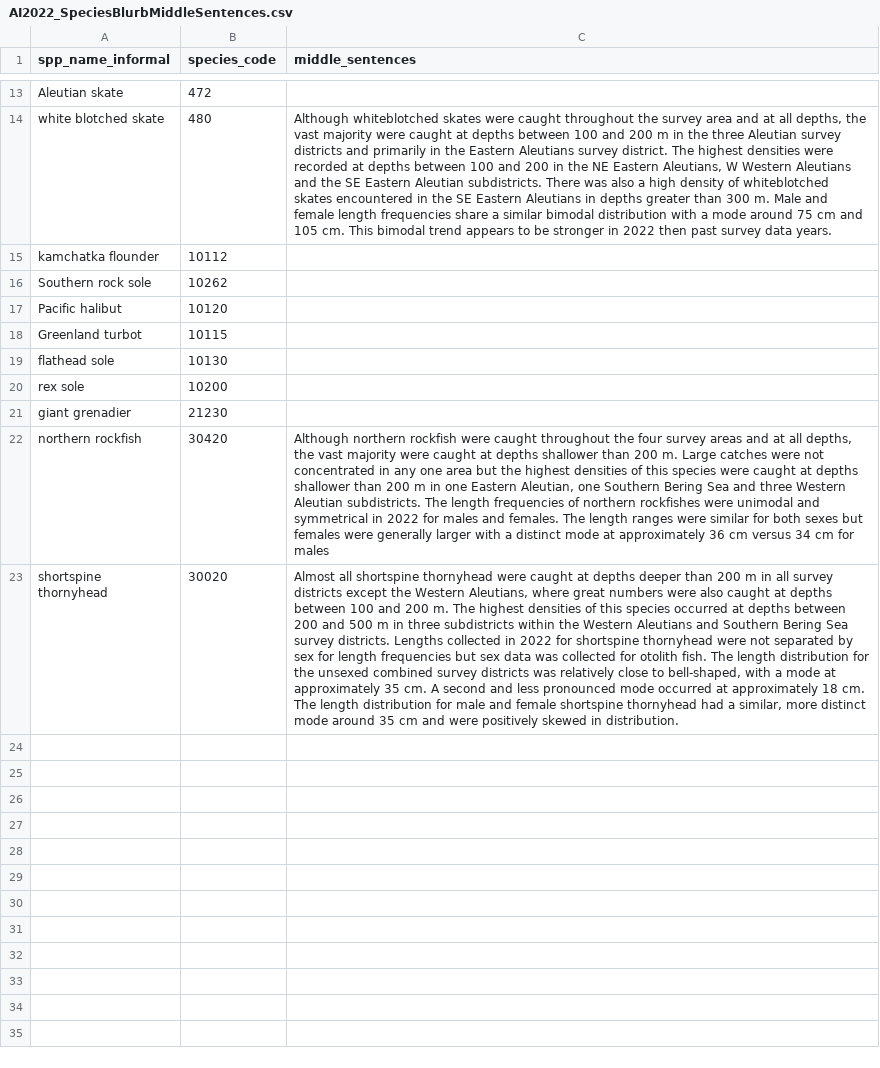
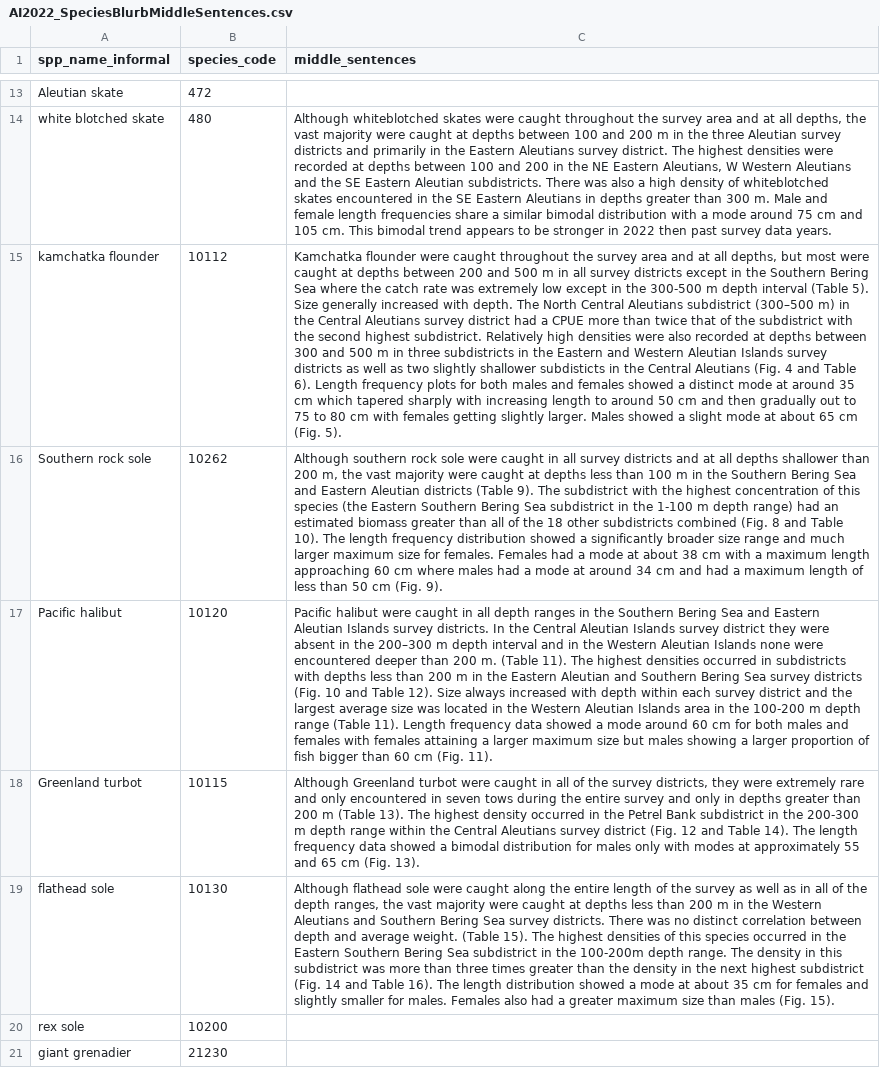
Before and after one commit to MargaretSiple-NOAA/goa-ai-data-reports, a CSV file: data/AI2022_SpeciesBlurbMiddleSentences.csv, drawn as a sheet; only a part is shown, gaps mark what is left out; the shorter side is filled out with more unchanged rows; the diff names each change by its address in the sheet, - before the commit and + after, or states it on an @@ line.

Commit message:
blurbs have been updated!

```diff
--- a/data/AI2022_SpeciesBlurbMiddleSentences.csv
+++ b/data/AI2022_SpeciesBlurbMiddleSentences.csv
-C15 (middle_sentences): (empty)
+C15 (middle_sentences): Kamchatka flounder were caught throughout the survey area and at all depths, but most were caught at depths between 200 and 500 m in all survey districts except in the Southern Bering Sea where the catch rate was extremely low except in the 300-500 m depth interval (Table 5). Size generally increased with depth. The North Central Aleutians subdistrict (300–500 m) in the Central Aleutians survey district had a CPUE more than twice that of the subdistrict with the second highest subdistrict. Relatively high densities were also recorded at depths between 300 and 500 m in three subdistricts in the Eastern and Western Aleutian Islands survey districts as well as two slightly shallower subdisticts in the Central Aleutians (Fig. 4 and Table 6). Length frequency plots for both males and females showed a distinct mode at around 35 cm which tapered sharply with increasing length to around 50 cm and then gradually out to 75 to 80 cm with females getting slightly larger. Males showed a slight mode at about 65 cm (Fig. 5).
-C16 (middle_sentences): (empty)
+C16 (middle_sentences): Although southern rock sole were caught in all survey districts and at all depths shallower than 200 m, the vast majority were caught at depths less than 100 m in the Southern Bering Sea and Eastern Aleutian districts (Table 9). The subdistrict with the highest concentration of this species (the Eastern Southern Bering Sea subdistrict in the 1-100 m depth range) had an estimated biomass greater than all of the 18 other subdistricts combined (Fig. 8 and Table 10). The length frequency distribution showed a significantly broader size range and much larger maximum size for females. Females had a mode at about 38 cm with a maximum length approaching 60 cm where males had a mode at around 34 cm and had a maximum length of less than 50 cm (Fig. 9).
-C17 (middle_sentences): (empty)
+C17 (middle_sentences): Pacific halibut were caught in all depth ranges in the Southern Bering Sea and Eastern Aleutian Islands survey districts. In the Central Aleutian Islands survey district they were absent in the 200–300 m depth interval and in the Western Aleutian Islands none were encountered deeper than 200 m. (Table 11). The highest densities occurred in subdistricts with depths less than 200 m in the Eastern Aleutian and Southern Bering Sea survey districts (Fig. 10 and Table 12). Size always increased with depth within each survey district and the largest average size was located in the Western Aleutian Islands area in the 100-200 m depth range (Table 11). Length frequency data showed a mode around 60 cm for both males and females with females attaining a larger maximum size but males showing a larger proportion of fish bigger than 60 cm (Fig. 11).
-C18 (middle_sentences): (empty)
+C18 (middle_sentences): Although Greenland turbot were caught in all of the survey districts, they were extremely rare and only encountered in seven tows during the entire survey and only in depths greater than 200 m (Table 13). The highest density occurred in the Petrel Bank subdistrict in the 200-300 m depth range within the Central Aleutians survey district (Fig. 12 and Table 14). The length frequency data showed a bimodal distribution for males only with modes at approximately 55 and 65 cm (Fig. 13).
-C19 (middle_sentences): (empty)
+C19 (middle_sentences): Although flathead sole were caught along the entire length of the survey as well as in all of the depth ranges, the vast majority were caught at depths less than 200 m in the Western Aleutians and Southern Bering Sea survey districts. There was no distinct correlation between depth and average weight. (Table 15). The highest densities of this species occurred in the Eastern Southern Bering Sea subdistrict in the 100-200m depth range. The density in this subdistrict was more than three times greater than the density in the next highest subdistrict (Fig. 14 and Table 16). The length distribution showed a mode at about 35 cm for females and slightly smaller for males. Females also had a greater maximum size than males (Fig. 15).
```
